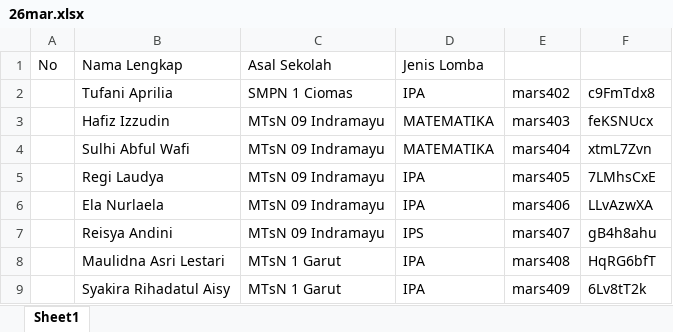
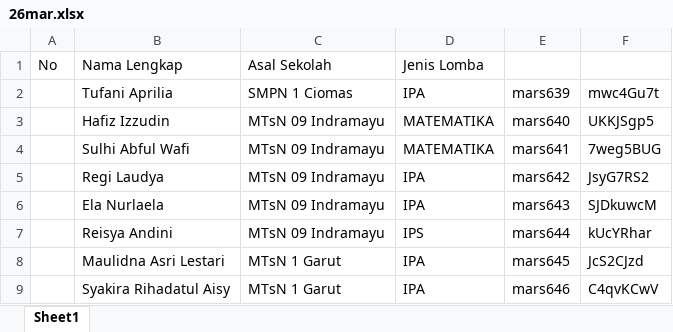
Before and after one commit to mamat-rahmat/marsproject, an Excel workbook: 26mar.xlsx, sheet Sheet1, drawn as a sheet; values as stored, in another font and other column widths than the file's, no borders; the diff names each change by its address in the sheet, - before the commit and + after, or states it on an @@ line.

Commit message:
User 26mar.xlsx

```diff
--- a/26mar.xlsx (sheet Sheet1)
+++ b/26mar.xlsx (sheet Sheet1)
-E2: mars402
+E2: mars639
-F2: c9FmTdx8
+F2: mwc4Gu7t
-E3: mars403
+E3: mars640
-F3: feKSNUcx
+F3: UKKJSgp5
-E4: mars404
+E4: mars641
-F4: xtmL7Zvn
+F4: 7weg5BUG
-E5: mars405
+E5: mars642
-F5: 7LMhsCxE
+F5: JsyG7RS2
-E6: mars406
+E6: mars643
-F6: LLvAzwXA
+F6: SJDkuwcM
-E7: mars407
+E7: mars644
-F7: gB4h8ahu
+F7: kUcYRhar
-E8: mars408
+E8: mars645
-F8: HqRG6bfT
+F8: JcS2CJzd
-E9: mars409
+E9: mars646
-F9: 6Lv8tT2k
+F9: C4qvKCwV
```
